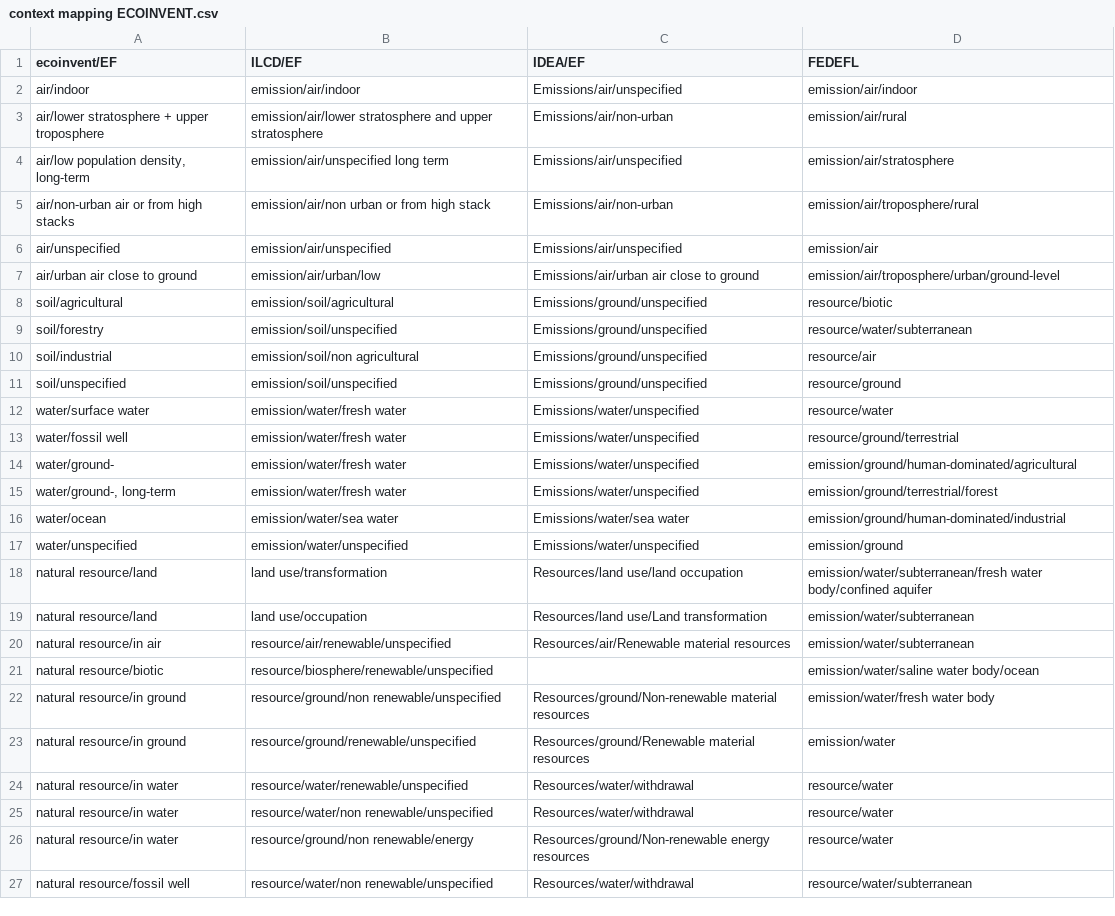
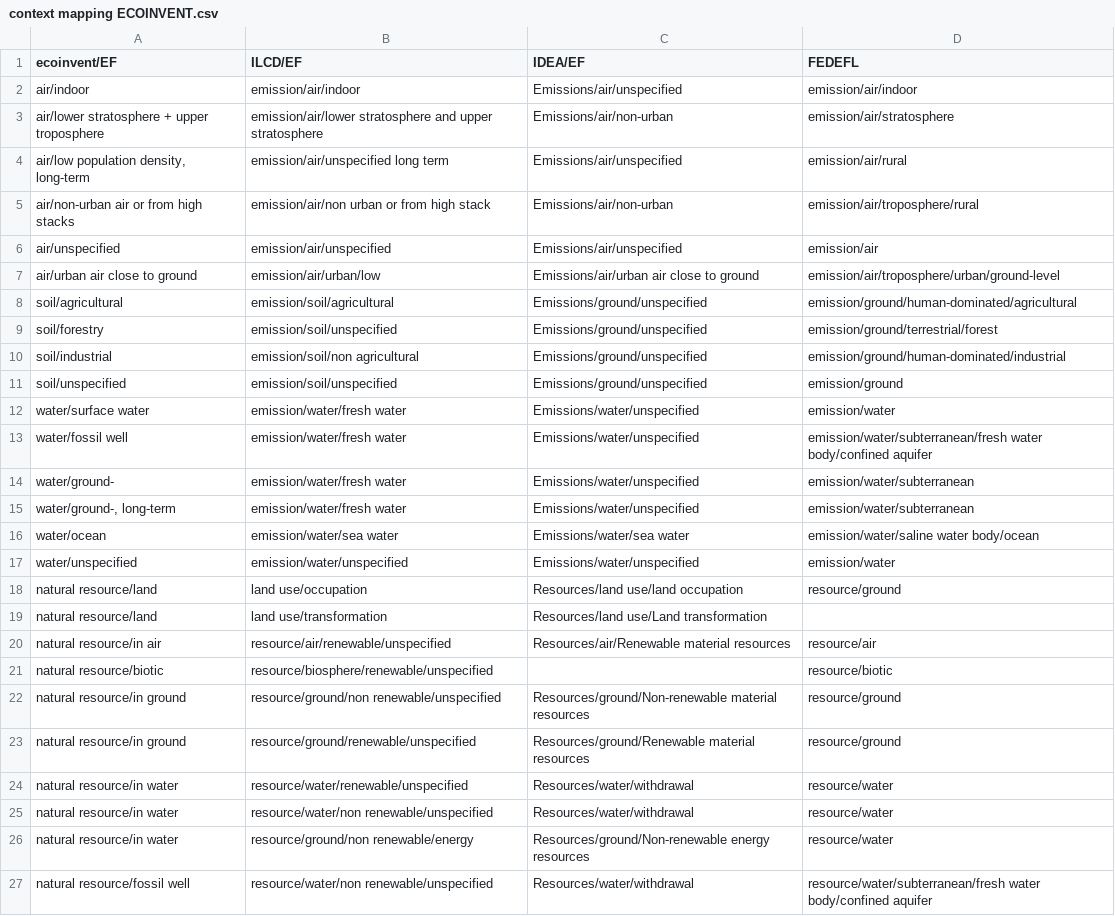
Before and after one commit to UNEP-Economy-Division/GLAD-ElementaryFlowResources, a CSV file: mapping/contexts/context mapping ECOINVENT.csv, drawn as a sheet.

Commit message:
Update context mapping ECOINVENT.csv

```diff
--- a/mapping/contexts/context mapping ECOINVENT.csv
+++ b/mapping/contexts/context mapping ECOINVENT.csv
@@ -2,4 +2,4 @@ ecoinvent/EF,ILCD/EF,IDEA/EF,FEDEFL
 air/indoor,emission/air/indoor,Emissions/air/unspecified,emission/air/indoor
-air/lower stratosphere + upper troposphere,emission/air/lower stratosphere and upper stratosphere,Emissions/air/non-urban,emission/air/rural
-"air/low population density, long-term",emission/air/unspecified long term,Emissions/air/unspecified,emission/air/stratosphere
+air/lower stratosphere + upper troposphere,emission/air/lower stratosphere and upper stratosphere,Emissions/air/non-urban,emission/air/stratosphere
+"air/low population density, long-term",emission/air/unspecified long term,Emissions/air/unspecified,emission/air/rural
 air/non-urban air or from high stacks,emission/air/non urban or from high stack,Emissions/air/non-urban,emission/air/troposphere/rural
@@ -7,18 +7,18 @@ air/unspecified,emission/air/unspecified,Emissions/air/unspecified,emission/air
 air/urban air close to ground,emission/air/urban/low ,Emissions/air/urban air close to ground,emission/air/troposphere/urban/ground-level
-soil/agricultural,emission/soil/agricultural,Emissions/ground/unspecified,resource/biotic
-soil/forestry,emission/soil/unspecified,Emissions/ground/unspecified,resource/water/subterranean
-soil/industrial,emission/soil/non agricultural,Emissions/ground/unspecified,resource/air
-soil/unspecified,emission/soil/unspecified,Emissions/ground/unspecified,resource/ground
-water/surface water,emission/water/fresh water,Emissions/water/unspecified,resource/water
-water/fossil well,emission/water/fresh water,Emissions/water/unspecified,resource/ground/terrestrial
-water/ground-,emission/water/fresh water,Emissions/water/unspecified,emission/ground/human-dominated/agricultural
-"water/ground-, long-term",emission/water/fresh water,Emissions/water/unspecified,emission/ground/terrestrial/forest
-water/ocean,emission/water/sea water,Emissions/water/sea water,emission/ground/human-dominated/industrial
-water/unspecified,emission/water/unspecified,Emissions/water/unspecified,emission/ground
-natural resource/land,land use/transformation,Resources/land use/land occupation,emission/water/subterranean/fresh water body/confined aquifer
-natural resource/land,land use/occupation,Resources/land use/Land transformation,emission/water/subterranean
-natural resource/in air,resource/air/renewable/unspecified,Resources/air/Renewable material resources,emission/water/subterranean
-natural resource/biotic,resource/biosphere/renewable/unspecified,,emission/water/saline water body/ocean
-natural resource/in ground,resource/ground/non renewable/unspecified,Resources/ground/Non-renewable material resources,emission/water/fresh water body
-natural resource/in ground,resource/ground/renewable/unspecified,Resources/ground/Renewable material resources,emission/water
+soil/agricultural,emission/soil/agricultural,Emissions/ground/unspecified,emission/ground/human-dominated/agricultural
+soil/forestry,emission/soil/unspecified,Emissions/ground/unspecified,emission/ground/terrestrial/forest
+soil/industrial,emission/soil/non agricultural,Emissions/ground/unspecified,emission/ground/human-dominated/industrial
+soil/unspecified,emission/soil/unspecified,Emissions/ground/unspecified,emission/ground
+water/surface water,emission/water/fresh water,Emissions/water/unspecified,emission/water
+water/fossil well,emission/water/fresh water,Emissions/water/unspecified,emission/water/subterranean/fresh water body/confined aquifer
+water/ground-,emission/water/fresh water,Emissions/water/unspecified,emission/water/subterranean
+"water/ground-, long-term",emission/water/fresh water,Emissions/water/unspecified,emission/water/subterranean
+water/ocean,emission/water/sea water,Emissions/water/sea water,emission/water/saline water body/ocean
+water/unspecified,emission/water/unspecified,Emissions/water/unspecified,emission/water
+natural resource/land,land use/occupation,Resources/land use/land occupation,resource/ground
+natural resource/land,land use/transformation,Resources/land use/Land transformation,
+natural resource/in air,resource/air/renewable/unspecified,Resources/air/Renewable material resources,resource/air
+natural resource/biotic,resource/biosphere/renewable/unspecified,,resource/biotic
+natural resource/in ground,resource/ground/non renewable/unspecified,Resources/ground/Non-renewable material resources,resource/ground
+natural resource/in ground,resource/ground/renewable/unspecified,Resources/ground/Renewable material resources,resource/ground
 natural resource/in water,resource/water/renewable/unspecified,Resources/water/withdrawal,resource/water
@@ -26,2 +26,2 @@ natural resource/in water,resource/water/non renewable/unspecified,Resources/wat
 natural resource/in water,resource/ground/non renewable/energy,Resources/ground/Non-renewable energy resources,resource/water
-natural resource/fossil well,resource/water/non renewable/unspecified,Resources/water/withdrawal,resource/water/subterranean
+natural resource/fossil well,resource/water/non renewable/unspecified,Resources/water/withdrawal,resource/water/subterranean/fresh water body/confined aquifer
```
